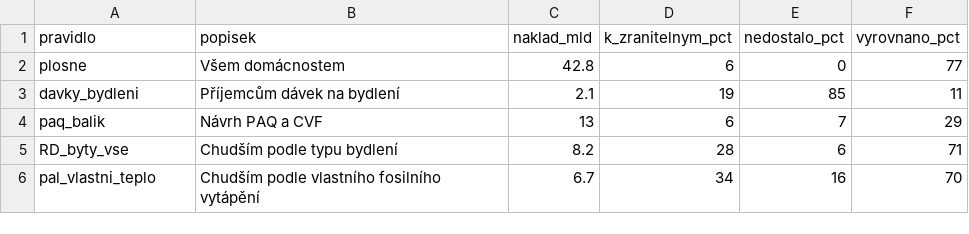
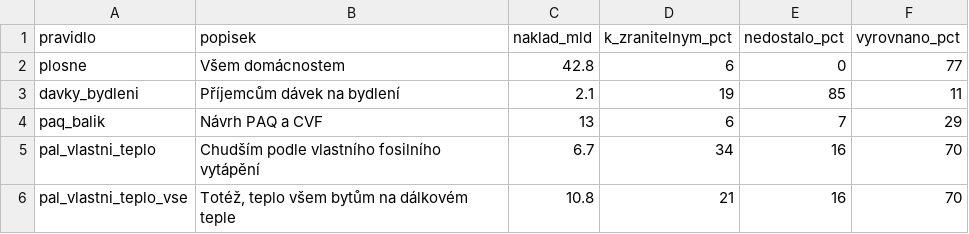
Before and after one commit to faktaoklimatu/web-cz, a CSV file: _data/ets2/kompenzace.csv, drawn as a sheet.

```diff
--- a/_data/ets2/kompenzace.csv
+++ b/_data/ets2/kompenzace.csv
@@ -4,3 +4,3 @@ davky_bydleni,Příjemcům dávek na bydlení,2.1,19,85,11
 paq_balik,Návrh PAQ a CVF,13,6,7,29
-RD_byty_vse,Chudším podle typu bydlení,8.2,28,6,71
 pal_vlastni_teplo,Chudším podle vlastního fosilního vytápění,6.7,34,16,70
+pal_vlastni_teplo_vse,"Totéž, teplo všem bytům na dálkovém teple",10.8,21,16,70
```
Also changed, not shown: 4 other files.
